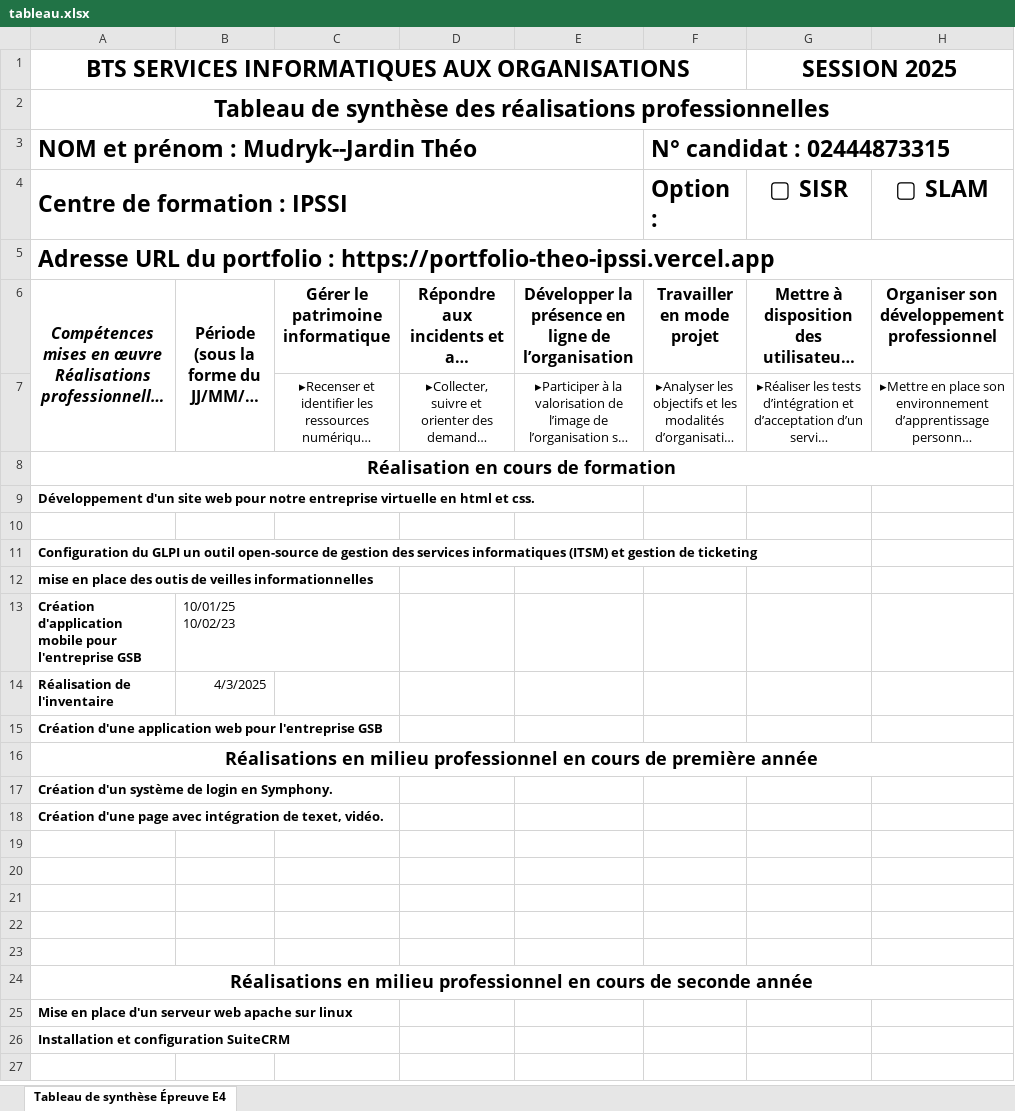
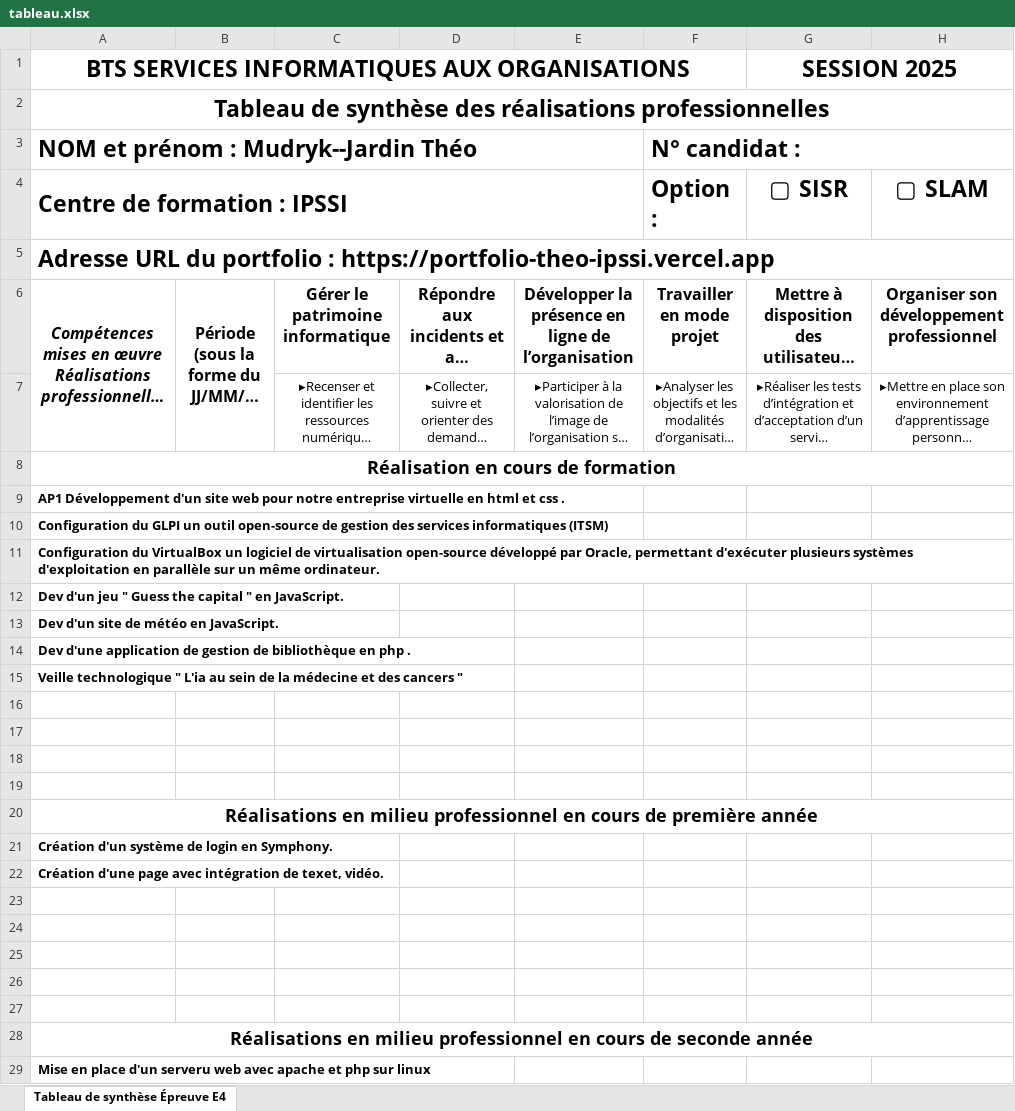
Before and after one commit to sayaa872/portfolio_exam, an Excel workbook: public/assets/tableau.xlsx, sheet Tableau de synthèse Épreuve E4, drawn as a sheet; long unchanged cells end in …; values as stored, in another font and other column widths than the file's, no borders; charts and pictures not drawn; removed rows and columns are numbered as before the commit, all else as after; ↵ is a line break in a cell; the diff names each change by its address in the sheet, - before the commit and + after, or states it on an @@ line.

```diff
--- a/public/assets/tableau.xlsx (sheet Tableau de synthèse Épreuve E4)
+++ b/public/assets/tableau.xlsx (sheet Tableau de synthèse Épreuve E4)
-F3: N° candidat : 02444873315
+F3: N° candidat :
-A9: Développement d'un site web pour notre entreprise virtuelle en html et css.
+A9: AP1 Développement d'un site web pour notre entreprise virtuelle en html et css .
+row 10: Configuration du GLPI un outil open-source de gestion des services informatiques (ITSM)
+row 11: Configuration du VirtualBox un logiciel de virtualisation open-source développé par Oracle, permettant d'exécuter plusieurs systèmes d'exploitation en parallèle sur un même ordinateur.
+row 12: Dev d'un jeu " Guess the capital " en JavaScript.
+row 13: Dev d'un site de météo en JavaScript.
+row 14: Dev d'une application de gestion de bibliothèque en php .
+row 15: Veille technologique " L'ia au sein de la médecine et des cancers "
-A17: Configuration du GLPI un outil open-source de gestion des services informatiques (ITSM) et gestion de ticketing
+A17: (empty)
-A18: mise en place des outis de veilles informationnelles
+A18: (empty)
-row 19: Création d'application mobile pour l'entreprise GSB | 10/01/25 ↵ 10/02/23
+row 19: (empty)
-row 14: Réalisation de l'inventaire | 4/3/2025
-row 15: Création d'une application web pour l'entreprise GSB
-A29: …place d'un serveur web apache sur linux
+A29: …place d'un serveru web avec apache et php sur linux
-row 26: Installation et configuration SuiteCRM
```
Also changed, not shown: charts or pictures, 9 other files.
